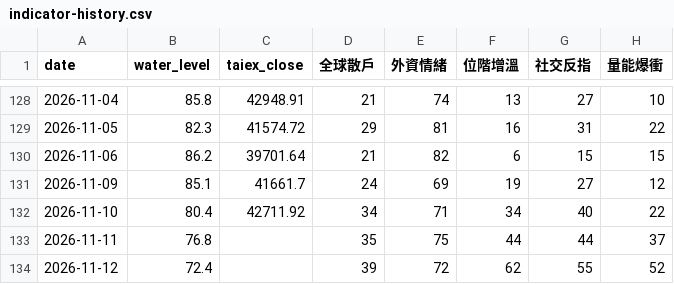
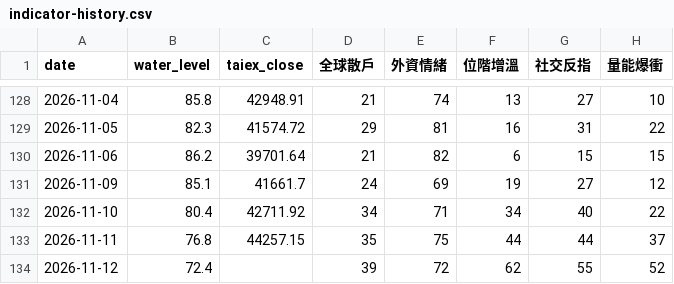
Before and after one commit to Kaide4133/Morning-Brief, a CSV file: docs/indicator-history.csv, drawn as a sheet; only a part is shown, gaps mark what is left out; the diff names each change by its address in the sheet, - before the commit and + after, or states it on an @@ line.

```diff
--- a/docs/indicator-history.csv
+++ b/docs/indicator-history.csv
-C133 (taiex_close): (empty)
+C133 (taiex_close): 44257.15
```
Also changed, not shown: indicator-history.csv, site/indicator-history.csv, 23 other files.
